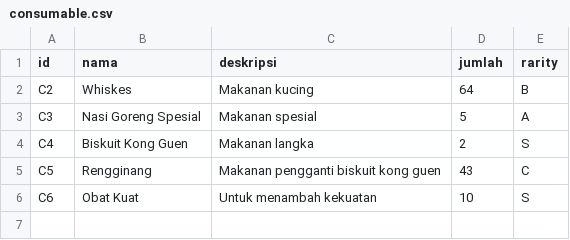
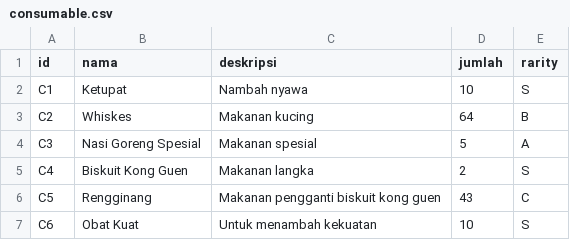
Before and after one commit to DeeGeeDow/TUGAS-BESAR, a CSV file: folder_penyimpanan/test lagi/consumable.csv, drawn as a sheet.

```diff
--- a/folder_penyimpanan/test lagi/consumable.csv
+++ b/folder_penyimpanan/test lagi/consumable.csv
@@ -1,2 +1,3 @@
 id;nama;deskripsi;jumlah;rarity
+C1;Ketupat;Nambah nyawa;10;S
 C2;Whiskes;Makanan kucing;64;B
```
Also changed, not shown: folder_penyimpanan/test lagi/gadget.csv, 4 other files.
